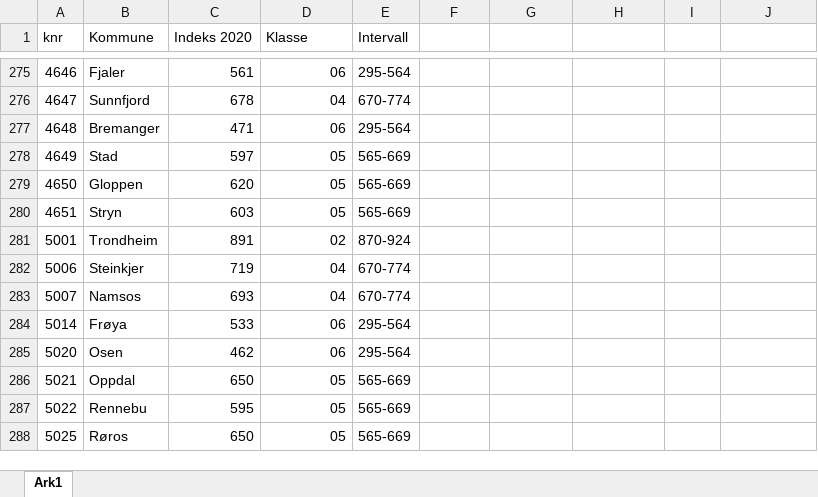
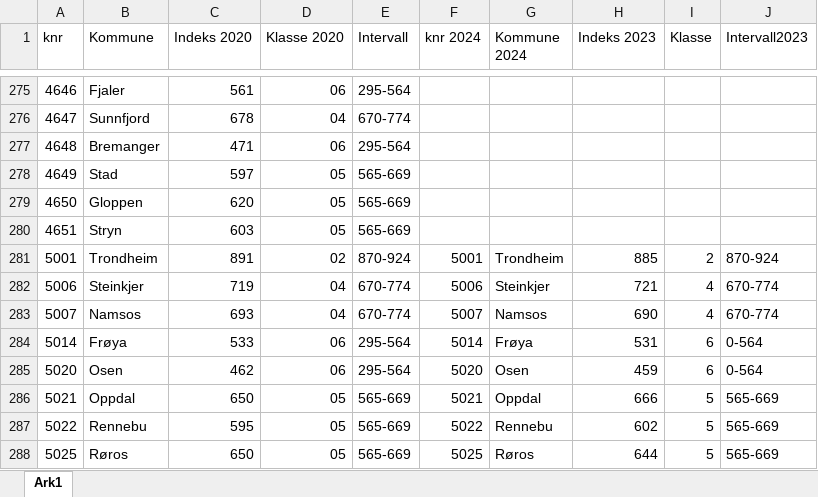
Before and after one commit to TrondelagiTall/mal, an Excel workbook: Indeks_klasser_20200226.xlsx, sheet Ark1, drawn as a sheet; only a part is shown, gaps mark what is left out; values as stored, in another font and other column widths than the file's, no cell formats; table styles not drawn; the diff covers the shown part only; the diff names each change by its address in the sheet, - before the commit and + after, or states it on an @@ line.

Commit message:
Update Indeks_klasser_20200226.xlsx

```diff
--- a/Indeks_klasser_20200226.xlsx (sheet Ark1)
+++ b/Indeks_klasser_20200226.xlsx (sheet Ark1)
-D1: Klasse
+D1: Klasse 2020
-F1: (empty)
+F1: knr 2024
-G1: (empty)
+G1: Kommune 2024
-H1: (empty)
+H1: Indeks 2023
-I1: (empty)
+I1: Klasse
-J1: (empty)
+J1: Intervall2023
-F281 (knr 2024): (empty)
+F281 (knr 2024): 5001
-G281 (Kommune 2024): (empty)
+G281 (Kommune 2024): Trondheim
-H281 (Indeks 2023): (empty)
+H281 (Indeks 2023): 885
-I281 (Klasse): (empty)
+I281 (Klasse): 2
-J281 (Intervall2023): (empty)
+J281 (Intervall2023): 870-924
-F282 (knr 2024): (empty)
+F282 (knr 2024): 5006
-G282 (Kommune 2024): (empty)
+G282 (Kommune 2024): Steinkjer
-H282 (Indeks 2023): (empty)
+H282 (Indeks 2023): 721
-I282:I283 (Klasse): (empty)
+I282:I283 (Klasse): 4
-J282:J283 (Intervall2023): (empty)
+J282:J283 (Intervall2023): 670-774
-F283 (knr 2024): (empty)
+F283 (knr 2024): 5007
-G283 (Kommune 2024): (empty)
+G283 (Kommune 2024): Namsos
-H283 (Indeks 2023): (empty)
+H283 (Indeks 2023): 690
-F284 (knr 2024): (empty)
+F284 (knr 2024): 5014
-G284 (Kommune 2024): (empty)
+G284 (Kommune 2024): Frøya
-H284 (Indeks 2023): (empty)
+H284 (Indeks 2023): 531
-I284:I285 (Klasse): (empty)
+I284:I285 (Klasse): 6
-J284:J285 (Intervall2023): (empty)
+J284:J285 (Intervall2023): 0-564
-F285 (knr 2024): (empty)
+F285 (knr 2024): 5020
-G285 (Kommune 2024): (empty)
+G285 (Kommune 2024): Osen
-H285 (Indeks 2023): (empty)
+H285 (Indeks 2023): 459
-F286 (knr 2024): (empty)
+F286 (knr 2024): 5021
-G286 (Kommune 2024): (empty)
+G286 (Kommune 2024): Oppdal
-H286 (Indeks 2023): (empty)
+H286 (Indeks 2023): 666
-I286:I288 (Klasse): (empty)
+I286:I288 (Klasse): 5
-J286:J288 (Intervall2023): (empty)
+J286:J288 (Intervall2023): 565-669
-F287 (knr 2024): (empty)
+F287 (knr 2024): 5022
-G287 (Kommune 2024): (empty)
+G287 (Kommune 2024): Rennebu
-H287 (Indeks 2023): (empty)
+H287 (Indeks 2023): 602
-F288 (knr 2024): (empty)
+F288 (knr 2024): 5025
-G288 (Kommune 2024): (empty)
+G288 (Kommune 2024): Røros
-H288 (Indeks 2023): (empty)
+H288 (Indeks 2023): 644
```
Also changed, not shown: 150 edited cells elsewhere in this sheet, cell formats.
